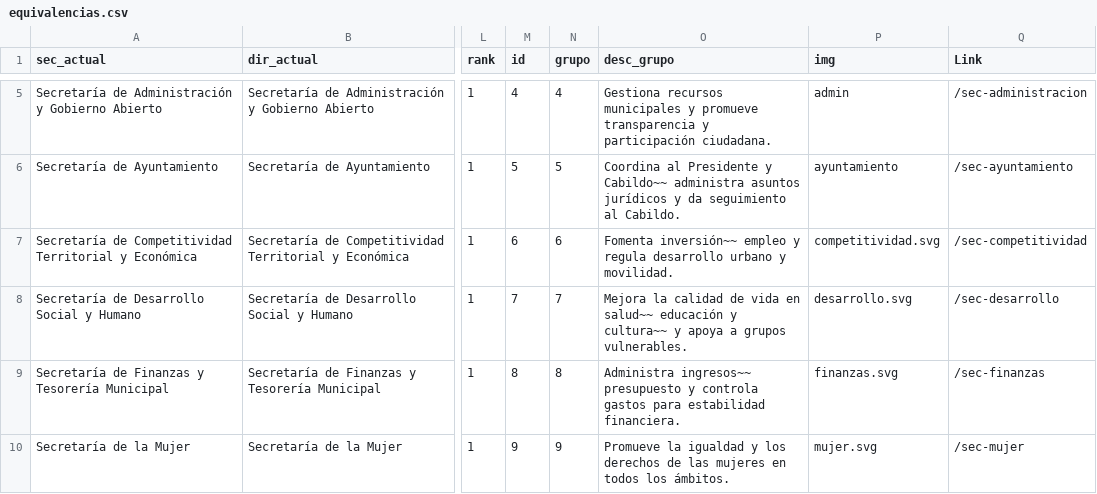
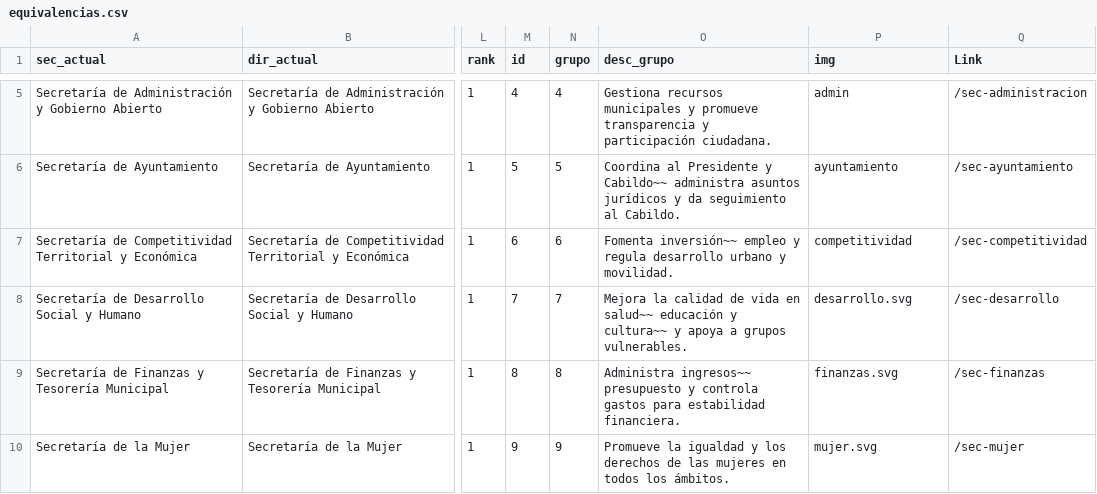
Before and after one commit to velverconsulting/soyjuarense-public, a CSV file: equivalencias.csv, drawn as a sheet; only a part is shown, gaps mark what is left out; the diff names each change by its address in the sheet, - before the commit and + after, or states it on an @@ line.

Commit message:
Updated file with CSV data from Google Sheets on 2024-11-27T18:21:26.203Z

```diff
--- a/equivalencias.csv
+++ b/equivalencias.csv
-P7 (img): competitividad.svg
+P7 (img): competitividad
```
